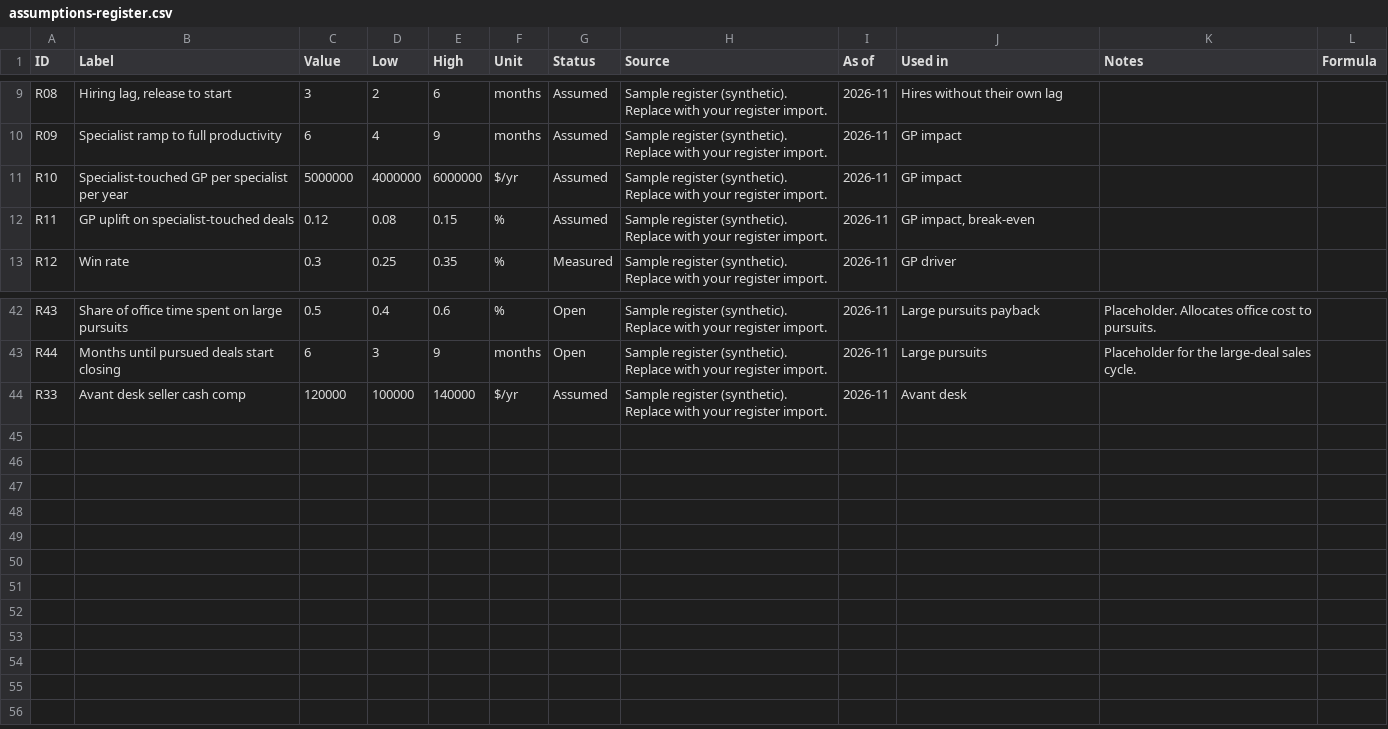
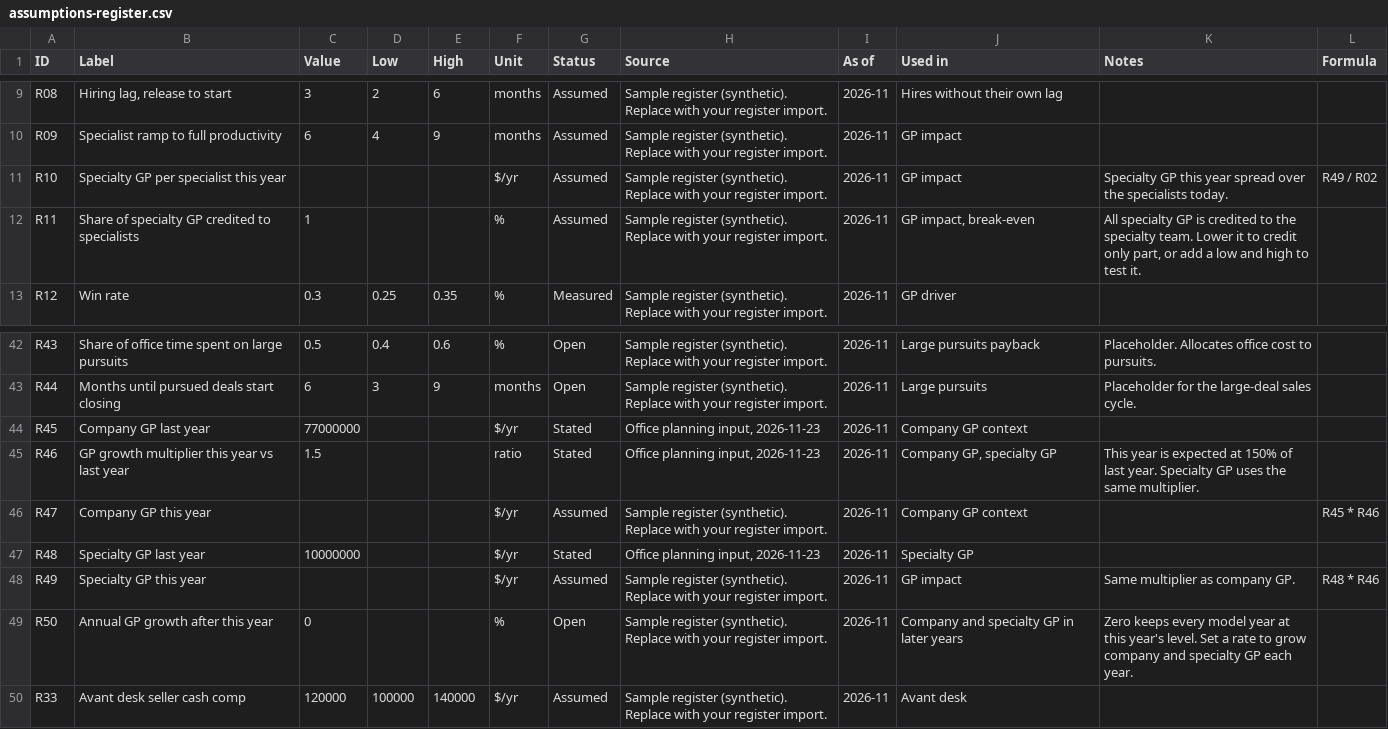
Before and after one commit to VinceJIppo/Curiosity-Workbench, a CSV file: samples/assumptions-register.csv, drawn as a sheet; only a part is shown, gaps mark what is left out.

```diff
--- a/samples/assumptions-register.csv
+++ b/samples/assumptions-register.csv
@@ -10,4 +10,4 @@ R08,"Hiring lag, release to start",3,2,6,months,Assumed,Sample register (synthet
 R09,Specialist ramp to full productivity,6,4,9,months,Assumed,Sample register (synthetic). Replace with your register import.,2026-11,GP impact,,
-R10,Specialist-touched GP per specialist per year,5000000,4000000,6000000,$/yr,Assumed,Sample register (synthetic). Replace with your register import.,2026-11,GP impact,,
-R11,GP uplift on specialist-touched deals,0.12,0.08,0.15,%,Assumed,Sample register (synthetic). Replace with your register import.,2026-11,"GP impact, break-even",,
+R10,Specialty GP per specialist this year,,,,$/yr,Assumed,Sample register (synthetic). Replace with your register import.,2026-11,GP impact,Specialty GP this year spread over the specialists today.,R49 / R02
+R11,Share of specialty GP credited to specialists,1,,,%,Assumed,Sample register (synthetic). Replace with your register import.,2026-11,"GP impact, break-even","All specialty GP is credited to the specialty team. Lower it to credit only part, or add a low and high to test it.",
 R12,Win rate,0.3,0.25,0.35,%,Measured,Sample register (synthetic). Replace with your register import.,2026-11,GP driver,,
@@ -43,2 +43,8 @@ R43,Share of office time spent on large pursuits,0.5,0.4,0.6,%,Open,Sample regis
 R44,Months until pursued deals start closing,6,3,9,months,Open,Sample register (synthetic). Replace with your register import.,2026-11,Large pursuits,Placeholder for the large-deal sales cycle.,
+R45,Company GP last year,77000000,,,$/yr,Stated,"Office planning input, 2026-11-23",2026-11,Company GP context,,
+R46,GP growth multiplier this year vs last year,1.5,,,ratio,Stated,"Office planning input, 2026-11-23",2026-11,"Company GP, specialty GP",This year is expected at 150% of last year. Specialty GP uses the same multiplier.,
+R47,Company GP this year,,,,$/yr,Assumed,Sample register (synthetic). Replace with your register import.,2026-11,Company GP context,,R45 * R46
+R48,Specialty GP last year,10000000,,,$/yr,Stated,"Office planning input, 2026-11-23",2026-11,Specialty GP,,
+R49,Specialty GP this year,,,,$/yr,Assumed,Sample register (synthetic). Replace with your register import.,2026-11,GP impact,Same multiplier as company GP.,R48 * R46
+R50,Annual GP growth after this year,0,,,%,Open,Sample register (synthetic). Replace with your register import.,2026-11,Company and specialty GP in later years,Zero keeps every model year at this year's level. Set a rate to grow company and specialty GP each year.,
 R33,Avant desk seller cash comp,120000,100000,140000,$/yr,Assumed,Sample register (synthetic). Replace with your register import.,2026-11,Avant desk,,
```
Also changed, not shown: 10 other files.
